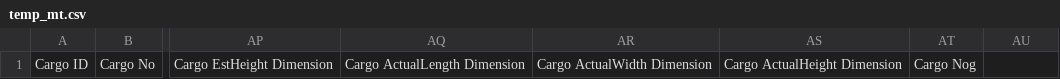
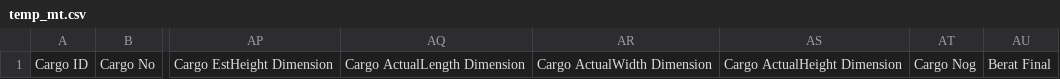
Before and after one commit to chunliee/lionpx2front, a CSV file: public/temp_master/temp_mt.csv, drawn as a sheet; only a part is shown, gaps mark what is left out; the diff names each change by its address in the sheet, - before the commit and + after, or states it on an @@ line.

```diff
--- a/public/temp_master/temp_mt.csv
+++ b/public/temp_master/temp_mt.csv
-AU1: (empty)
+AU1: Berat Final
```
Also changed, not shown: 9 other files.
